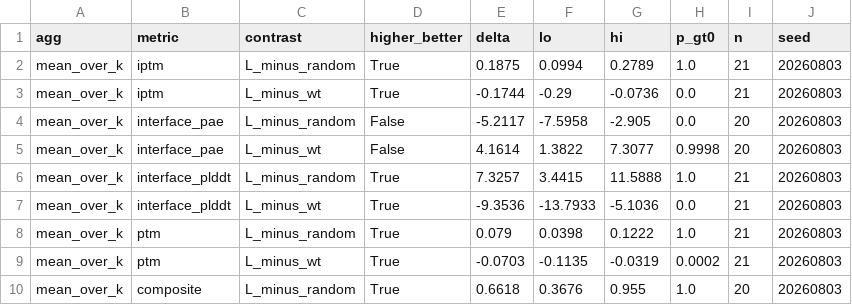
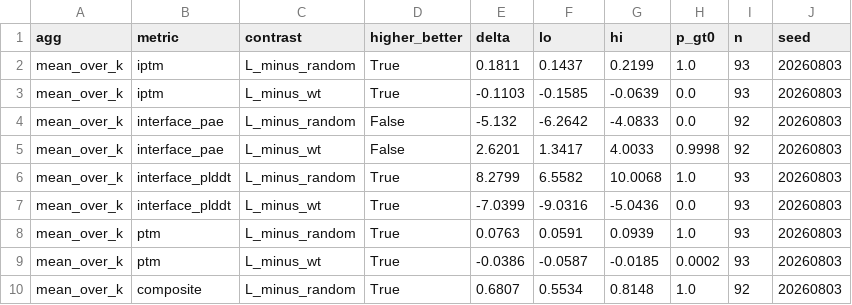
Before and after one commit to chr13b/hotspot-burial-control, a CSV file: results/iptm_predicted.csv, drawn as a sheet; only a part is shown; the diff covers the shown part only.

```diff
--- a/results/iptm_predicted.csv
+++ b/results/iptm_predicted.csv
@@ -1,10 +1,10 @@
 agg,metric,contrast,higher_better,delta,lo,hi,p_gt0,n,seed
-mean_over_k,iptm,L_minus_random,True,0.1875,0.0994,0.2789,1.0,21,20260803
-mean_over_k,iptm,L_minus_wt,True,-0.1744,-0.29,-0.0736,0.0,21,20260803
-mean_over_k,interface_pae,L_minus_random,False,-5.2117,-7.5958,-2.905,0.0,20,20260803
-mean_over_k,interface_pae,L_minus_wt,False,4.1614,1.3822,7.3077,0.9998,20,20260803
-mean_over_k,interface_plddt,L_minus_random,True,7.3257,3.4415,11.5888,1.0,21,20260803
-mean_over_k,interface_plddt,L_minus_wt,True,-9.3536,-13.7933,-5.1036,0.0,21,20260803
-mean_over_k,ptm,L_minus_random,True,0.079,0.0398,0.1222,1.0,21,20260803
-mean_over_k,ptm,L_minus_wt,True,-0.0703,-0.1135,-0.0319,0.0002,21,20260803
-mean_over_k,composite,L_minus_random,True,0.6618,0.3676,0.955,1.0,20,20260803
+mean_over_k,iptm,L_minus_random,True,0.1811,0.1437,0.2199,1.0,93,20260803
+mean_over_k,iptm,L_minus_wt,True,-0.1103,-0.1585,-0.0639,0.0,93,20260803
+mean_over_k,interface_pae,L_minus_random,False,-5.132,-6.2642,-4.0833,0.0,92,20260803
+mean_over_k,interface_pae,L_minus_wt,False,2.6201,1.3417,4.0033,0.9998,92,20260803
+mean_over_k,interface_plddt,L_minus_random,True,8.2799,6.5582,10.0068,1.0,93,20260803
+mean_over_k,interface_plddt,L_minus_wt,True,-7.0399,-9.0316,-5.0436,0.0,93,20260803
+mean_over_k,ptm,L_minus_random,True,0.0763,0.0591,0.0939,1.0,93,20260803
+mean_over_k,ptm,L_minus_wt,True,-0.0386,-0.0587,-0.0185,0.0002,93,20260803
+mean_over_k,composite,L_minus_random,True,0.6807,0.5534,0.8148,1.0,92,20260803
```
Also changed, not shown: 54 edited cells elsewhere in this file, 2 other files.
